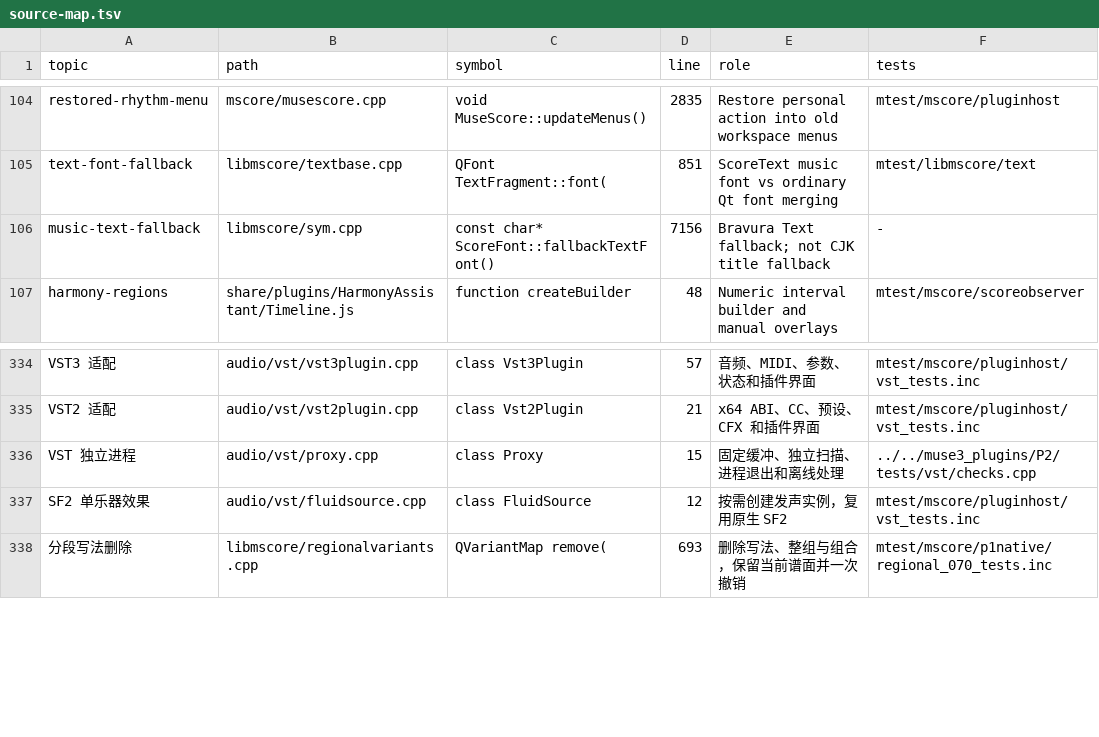
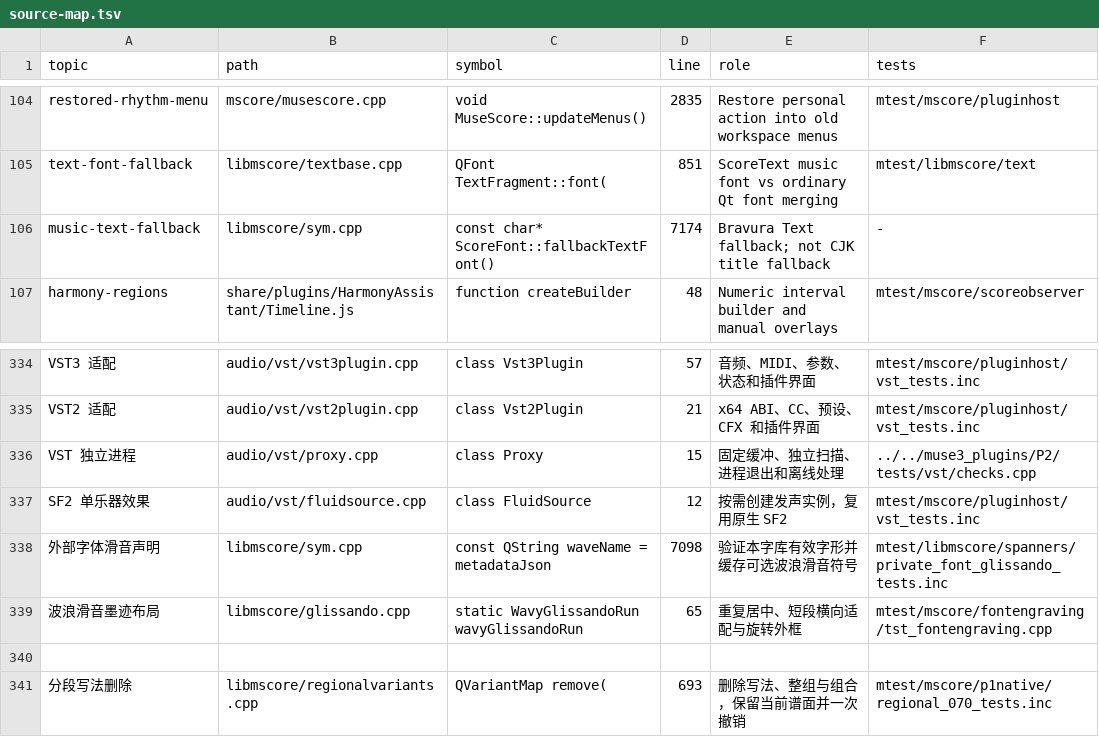
Before and after one commit to Freddd13/Muse3Plugins, a TSV file: P2/native/personal/docs/source-map.tsv, drawn as a sheet; only a part is shown, gaps mark what is left out.

Commit message:
Sync committed 0.71 font documentation before UI repair

```diff
--- a/P2/native/personal/docs/source-map.tsv
+++ b/P2/native/personal/docs/source-map.tsv
@@ -105,3 +105,3 @@ restored-rhythm-menu	mscore/musescore.cpp	void MuseScore::updateMenus()	2835	Res
 text-font-fallback	libmscore/textbase.cpp	QFont TextFragment::font(	851	ScoreText music font vs ordinary Qt font merging	mtest/libmscore/text
-music-text-fallback	libmscore/sym.cpp	const char* ScoreFont::fallbackTextFont()	7156	Bravura Text fallback; not CJK title fallback	-
+music-text-fallback	libmscore/sym.cpp	const char* ScoreFont::fallbackTextFont()	7174	Bravura Text fallback; not CJK title fallback	-
 harmony-regions	share/plugins/HarmonyAssistant/Timeline.js	function createBuilder	48	Numeric interval builder and manual overlays	mtest/mscore/scoreobserver
@@ -337,2 +337,5 @@ VST 独立进程	audio/vst/proxy.cpp	class Proxy	15	固定缓冲、独立扫描
 SF2 单乐器效果	audio/vst/fluidsource.cpp	class FluidSource	12	按需创建发声实例，复用原生 SF2	mtest/mscore/pluginhost/vst_tests.inc
+外部字体滑音声明	libmscore/sym.cpp	const QString waveName = metadataJson	7098	验证本字库有效字形并缓存可选波浪滑音符号	mtest/libmscore/spanners/private_font_glissando_tests.inc
+波浪滑音墨迹布局	libmscore/glissando.cpp	static WavyGlissandoRun wavyGlissandoRun	65	重复居中、短段横向适配与旋转外框	mtest/mscore/fontengraving/tst_fontengraving.cpp
+
 分段写法删除	libmscore/regionalvariants.cpp	QVariantMap remove(	693	删除写法、整组与组合，保留当前谱面并一次撤销	mtest/mscore/p1native/regional_070_tests.inc
```
Also changed, not shown: 4 other files.
